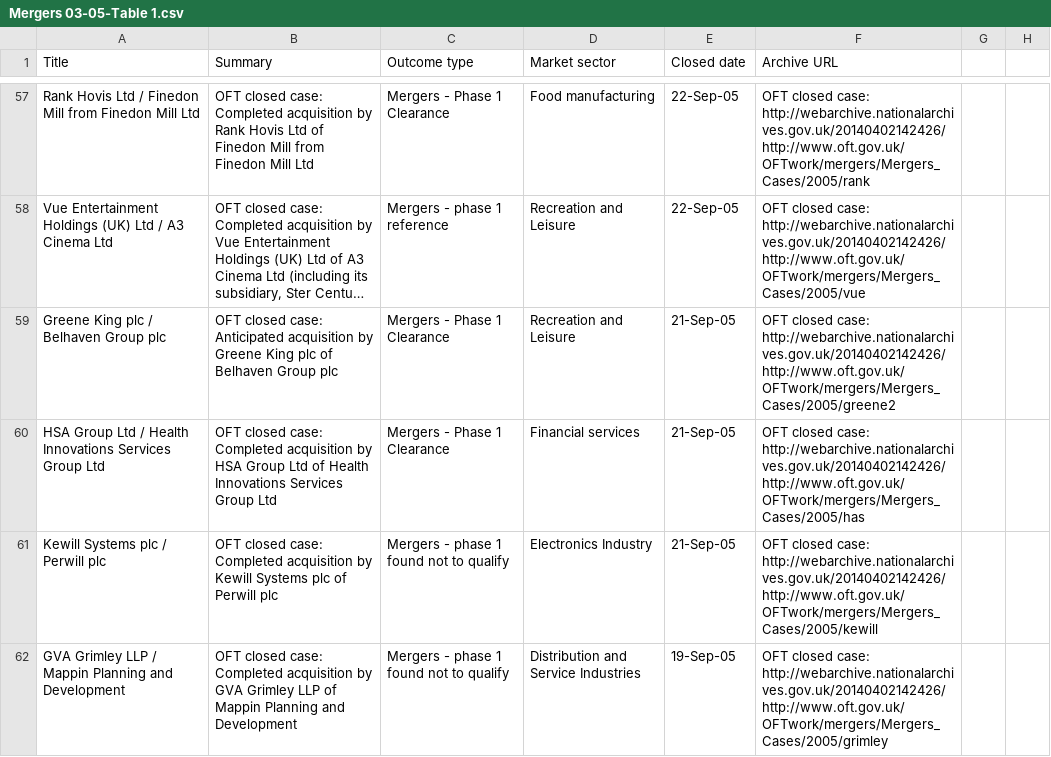
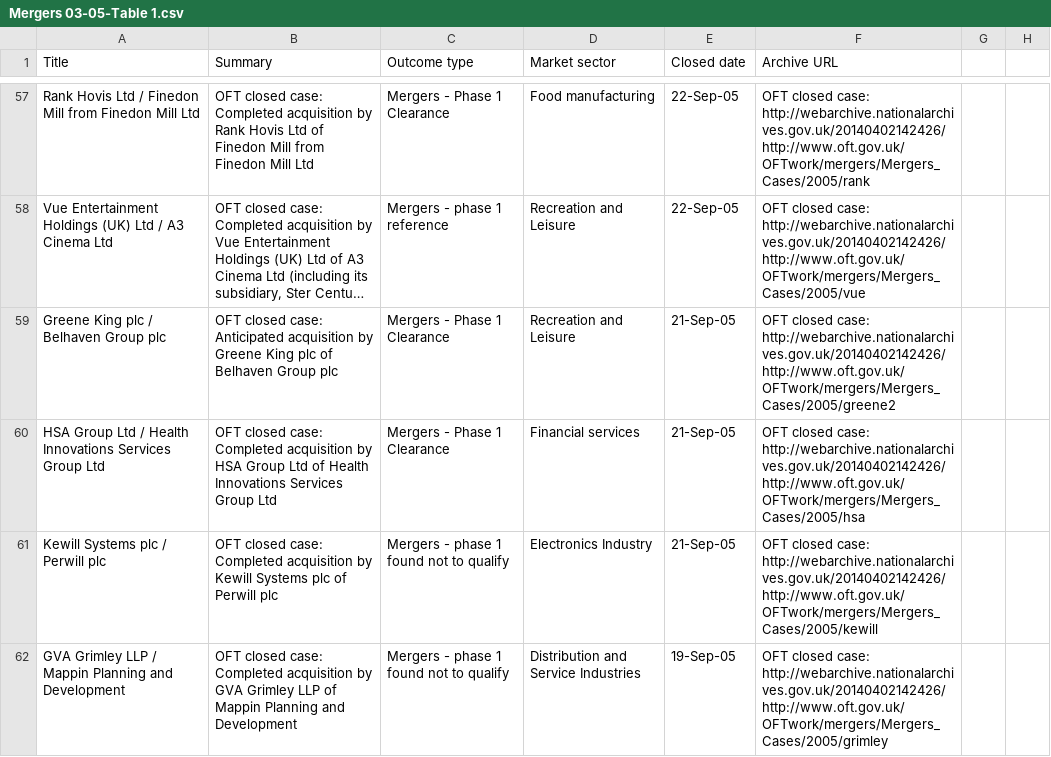
Before and after one commit to alphagov/cma-tna-crawlers, a CSV file: sheets/mergers03-05/Mergers 03-05-Table 1.csv, drawn as a sheet; only a part is shown, gaps mark what is left out; long unchanged cells end in …; the diff names each change by its address in the sheet, - before the commit and + after, or states it on an @@ line.

Commit message:
/has -> /hsa missing case typo

```diff
--- a/sheets/mergers03-05/Mergers 03-05-Table 1.csv
+++ b/sheets/mergers03-05/Mergers 03-05-Table 1.csv
-F60 (Archive URL): …closed case: http://webarchive.nationalarchives.gov.uk/20140402142426/http://www.oft.gov.uk/OFTwork/mergers/Mergers_Cases/2005/has
+F60 (Archive URL): …closed case: http://webarchive.nationalarchives.gov.uk/20140402142426/http://www.oft.gov.uk/OFTwork/mergers/Mergers_Cases/2005/hsa
```
